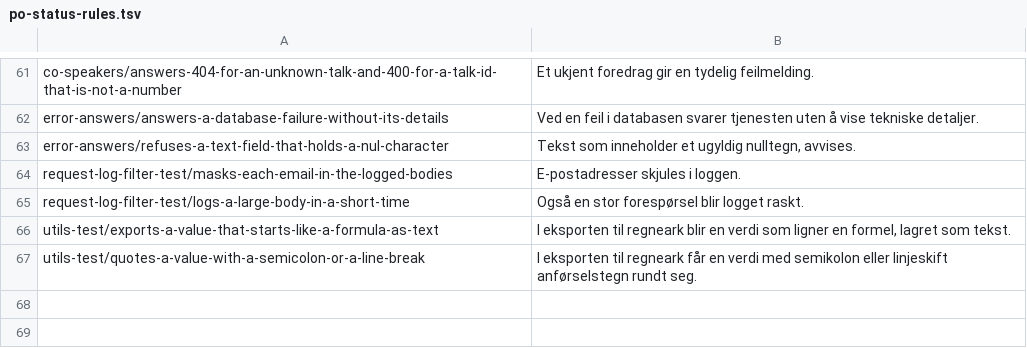
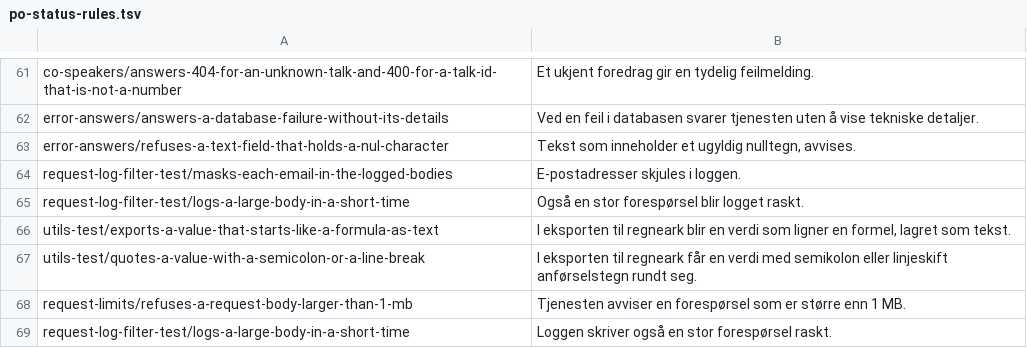
Before and after one commit to Scienta/team-11, a TSV file: workflow/po-status-rules.tsv, drawn as a sheet; only a part is shown, gaps mark what is left out.

```diff
--- a/workflow/po-status-rules.tsv
+++ b/workflow/po-status-rules.tsv
@@ -67 +67,3 @@ utils-test/exports-a-value-that-starts-like-a-formula-as-text	I eksporten til re
 utils-test/quotes-a-value-with-a-semicolon-or-a-line-break	I eksporten til regneark får en verdi med semikolon eller linjeskift anførselstegn rundt seg.
+request-limits/refuses-a-request-body-larger-than-1-mb	Tjenesten avviser en forespørsel som er større enn 1 MB.
+request-log-filter-test/logs-a-large-body-in-a-short-time	Loggen skriver også en stor forespørsel raskt.
```
Also changed, not shown: 5 other files.
